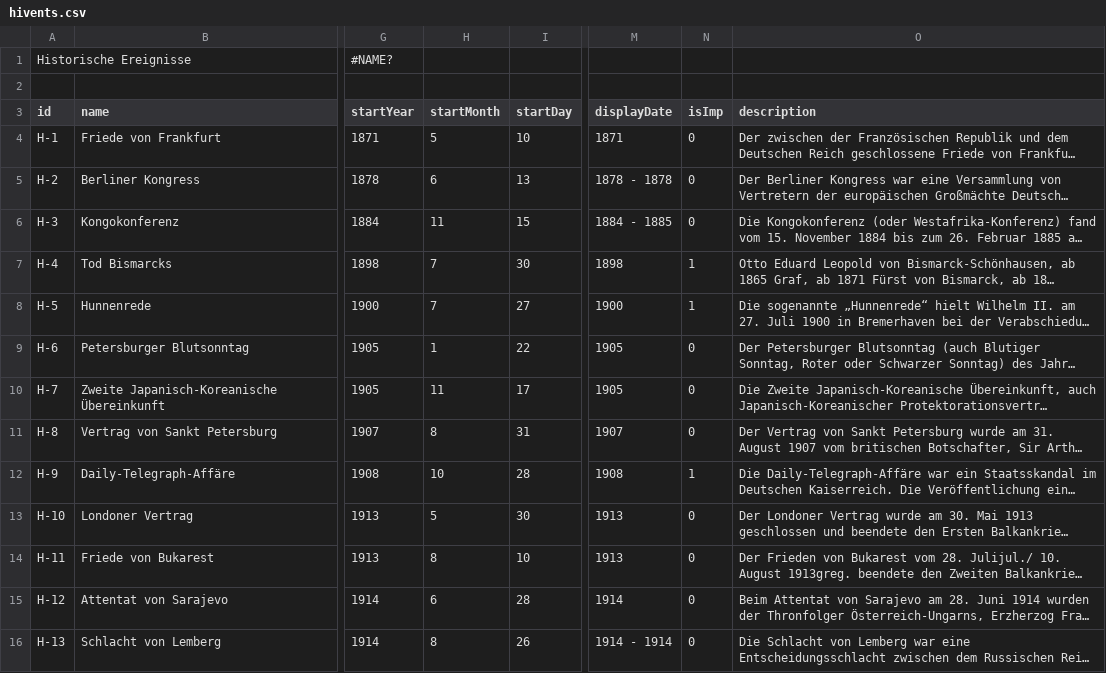
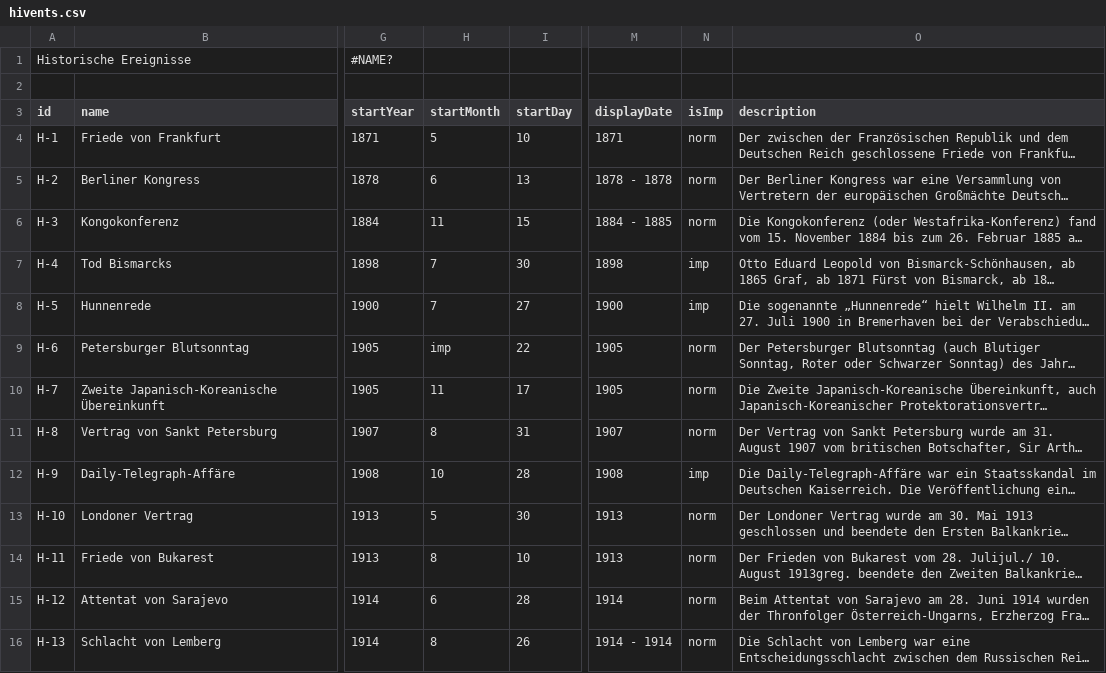
Before and after one commit to MenschMarcus/HistoGlobe_school, a CSV file: config/school/data/hivents.csv, drawn as a sheet; only a part is shown, gaps mark what is left out; long unchanged cells end in …; the diff covers the shown part only; the diff names each change by its address in the sheet, - before the commit and + after, or states it on an @@ line.

Commit message:
hivents visible on map and timeline

```diff
--- a/config/school/data/hivents.csv
+++ b/config/school/data/hivents.csv
-N4:N6 (isImp): 0
+N4:N6 (isImp): norm
-N7:N8 (isImp): 1
+N7:N8 (isImp): imp
-H9 (startMonth): 1
+H9 (startMonth): imp
-N9:N11 (isImp): 0
+N9:N11 (isImp): norm
-N12 (isImp): 1
+N12 (isImp): imp
-N13:N16 (isImp): 0
+N13:N16 (isImp): norm
```
Also changed, not shown: 81 edited cells elsewhere in this file, 3 other files.
